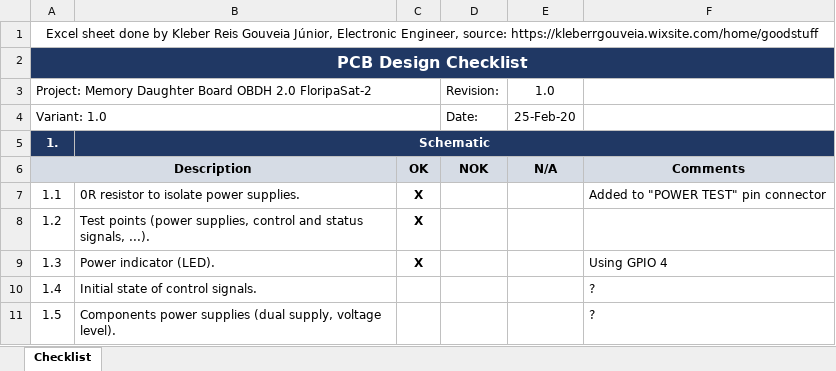
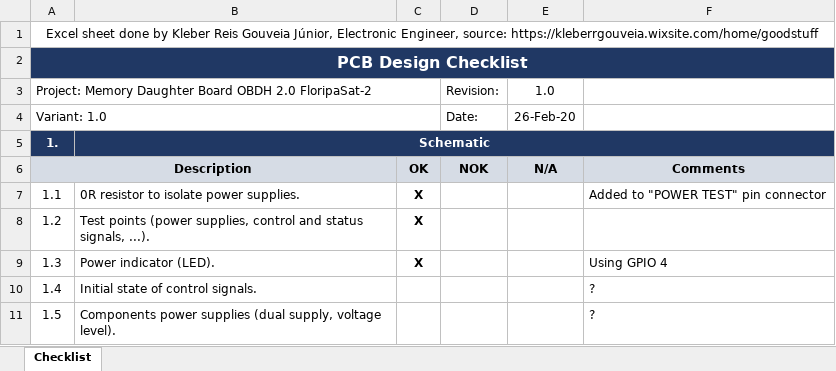
Before and after one commit to spacelab-ufsc/daughterboards, an Excel workbook: Memory_Expansion_Daughter_Board/PCB Design Checklist.xlsx, sheet Checklist, drawn as a sheet; only a part is shown; values as stored, in another font and other column widths than the file's, no borders; the diff covers the shown part only; the diff names each change by its address in the sheet, - before the commit and + after, or states it on an @@ line.

Commit message:
Memory_Expansion_Daughter_Board: Updated checklist for all schematic and pcb layout itens, question marks were placed when there is doubt #6

```diff
--- a/Memory_Expansion_Daughter_Board/PCB Design Checklist.xlsx (sheet Checklist)
+++ b/Memory_Expansion_Daughter_Board/PCB Design Checklist.xlsx (sheet Checklist)
-E4: 25-Feb-20
+E4: 26-Feb-20
```
Also changed, not shown: 23 edited cells elsewhere in this sheet.
